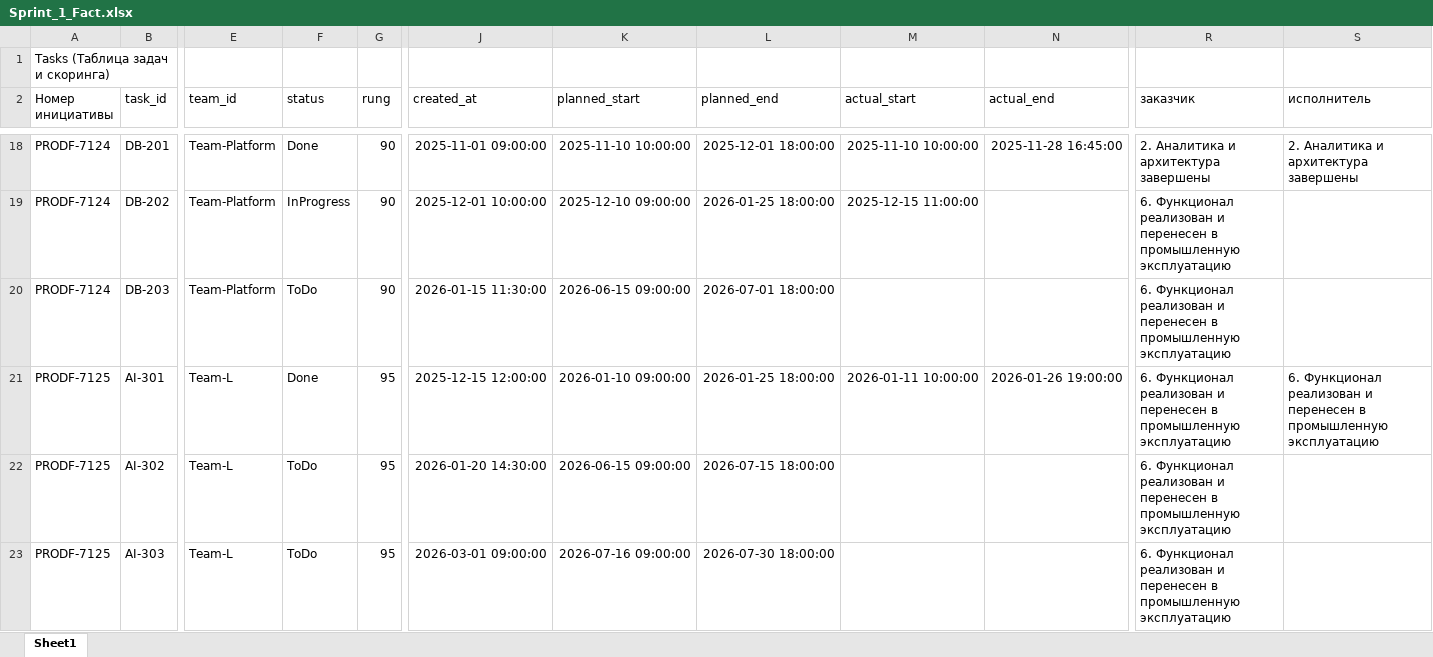
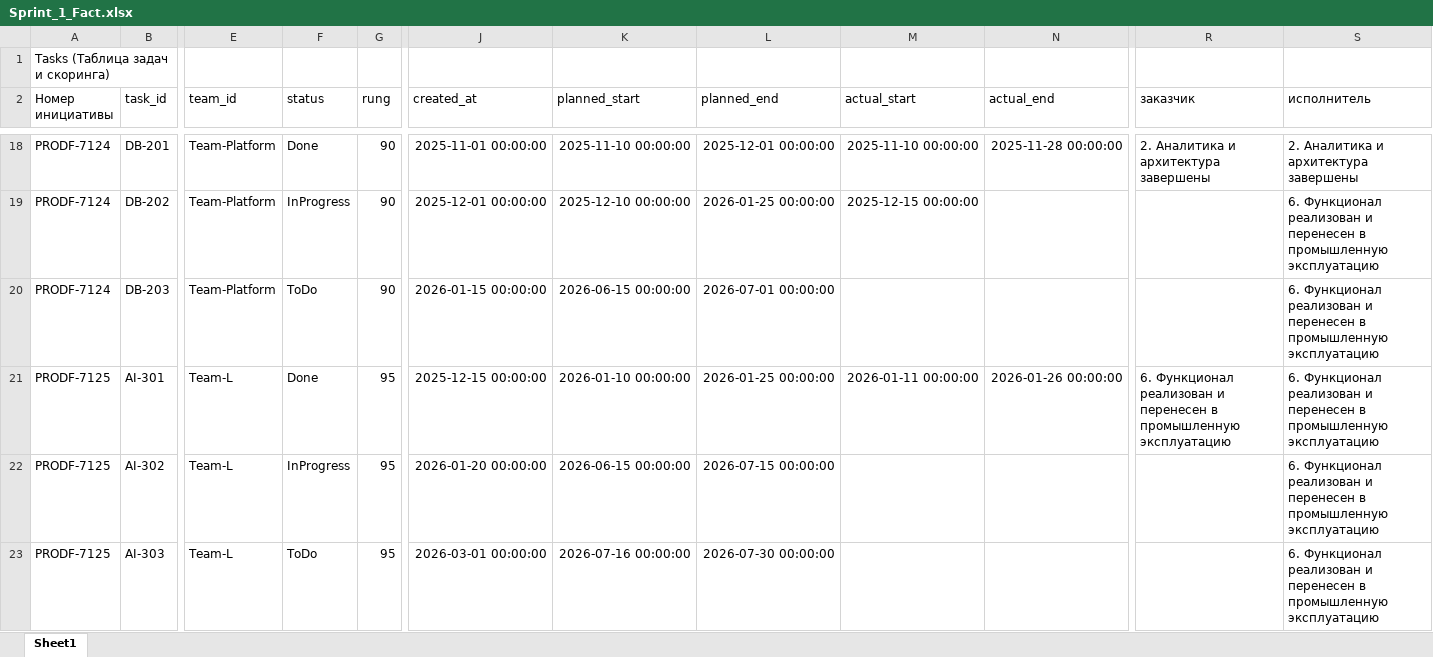
Before and after one commit to Arseniy0203/PostCode, an Excel workbook: demo_scenarios/Scenario_3_Canceled_Task/Sprint_1_Fact.xlsx, sheet Sheet1, drawn as a sheet; only a part is shown, gaps mark what is left out; values as stored, in another font and other column widths than the file's, no borders; the diff covers the shown part only; the diff names each change by its address in the sheet, - before the commit and + after, or states it on an @@ line.

```diff
--- a/demo_scenarios/Scenario_3_Canceled_Task/Sprint_1_Fact.xlsx (sheet Sheet1)
+++ b/demo_scenarios/Scenario_3_Canceled_Task/Sprint_1_Fact.xlsx (sheet Sheet1)
-J18 (created_at): 2025-11-01 09:00:00
+J18 (created_at): 2025-11-01 00:00:00
-K18 (planned_start): 2025-11-10 10:00:00
+K18 (planned_start): 2025-11-10 00:00:00
-L18 (planned_end): 2025-12-01 18:00:00
+L18 (planned_end): 2025-12-01 00:00:00
-M18 (actual_start): 2025-11-10 10:00:00
+M18 (actual_start): 2025-11-10 00:00:00
-N18 (actual_end): 2025-11-28 16:45:00
+N18 (actual_end): 2025-11-28 00:00:00
-J19 (created_at): 2025-12-01 10:00:00
+J19 (created_at): 2025-12-01 00:00:00
-K19 (planned_start): 2025-12-10 09:00:00
+K19 (planned_start): 2025-12-10 00:00:00
-L19 (planned_end): 2026-01-25 18:00:00
+L19 (planned_end): 2026-01-25 00:00:00
-M19 (actual_start): 2025-12-15 11:00:00
+M19 (actual_start): 2025-12-15 00:00:00
-R19:R20 (заказчик): 6. Функционал реализован и перенесен в промышленную эксплуатацию
+R19:R20 (заказчик): (empty)
-S19:S20 (исполнитель): (empty)
+S19:S20 (исполнитель): 6. Функционал реализован и перенесен в промышленную эксплуатацию
-J20 (created_at): 2026-01-15 11:30:00
+J20 (created_at): 2026-01-15 00:00:00
-K20 (planned_start): 2026-06-15 09:00:00
+K20 (planned_start): 2026-06-15 00:00:00
-L20 (planned_end): 2026-07-01 18:00:00
+L20 (planned_end): 2026-07-01 00:00:00
-J21 (created_at): 2025-12-15 12:00:00
+J21 (created_at): 2025-12-15 00:00:00
-K21 (planned_start): 2026-01-10 09:00:00
+K21 (planned_start): 2026-01-10 00:00:00
-L21 (planned_end): 2026-01-25 18:00:00
+L21 (planned_end): 2026-01-25 00:00:00
-M21 (actual_start): 2026-01-11 10:00:00
+M21 (actual_start): 2026-01-11 00:00:00
-N21 (actual_end): 2026-01-26 19:00:00
+N21 (actual_end): 2026-01-26 00:00:00
-F22 (status): ToDo
+F22 (status): InProgress
-J22 (created_at): 2026-01-20 14:30:00
+J22 (created_at): 2026-01-20 00:00:00
-K22 (planned_start): 2026-06-15 09:00:00
+K22 (planned_start): 2026-06-15 00:00:00
-L22 (planned_end): 2026-07-15 18:00:00
+L22 (planned_end): 2026-07-15 00:00:00
-R22:R23 (заказчик): 6. Функционал реализован и перенесен в промышленную эксплуатацию
+R22:R23 (заказчик): (empty)
-S22:S23 (исполнитель): (empty)
+S22:S23 (исполнитель): 6. Функционал реализован и перенесен в промышленную эксплуатацию
-J23 (created_at): 2026-03-01 09:00:00
+J23 (created_at): 2026-03-01 00:00:00
-K23 (planned_start): 2026-07-16 09:00:00
+K23 (planned_start): 2026-07-16 00:00:00
-L23 (planned_end): 2026-07-30 18:00:00
+L23 (planned_end): 2026-07-30 00:00:00
```
Also changed, not shown: 18 added rows, 5 removed rows and 491 edited cells elsewhere in this sheet, demo_scenarios/Scenario_1_Ideal/Sprint_1_Fact.xlsx, demo_scenarios/Scenario_1_Ideal/Sprint_6_Fact.xlsx, 51 other files.
